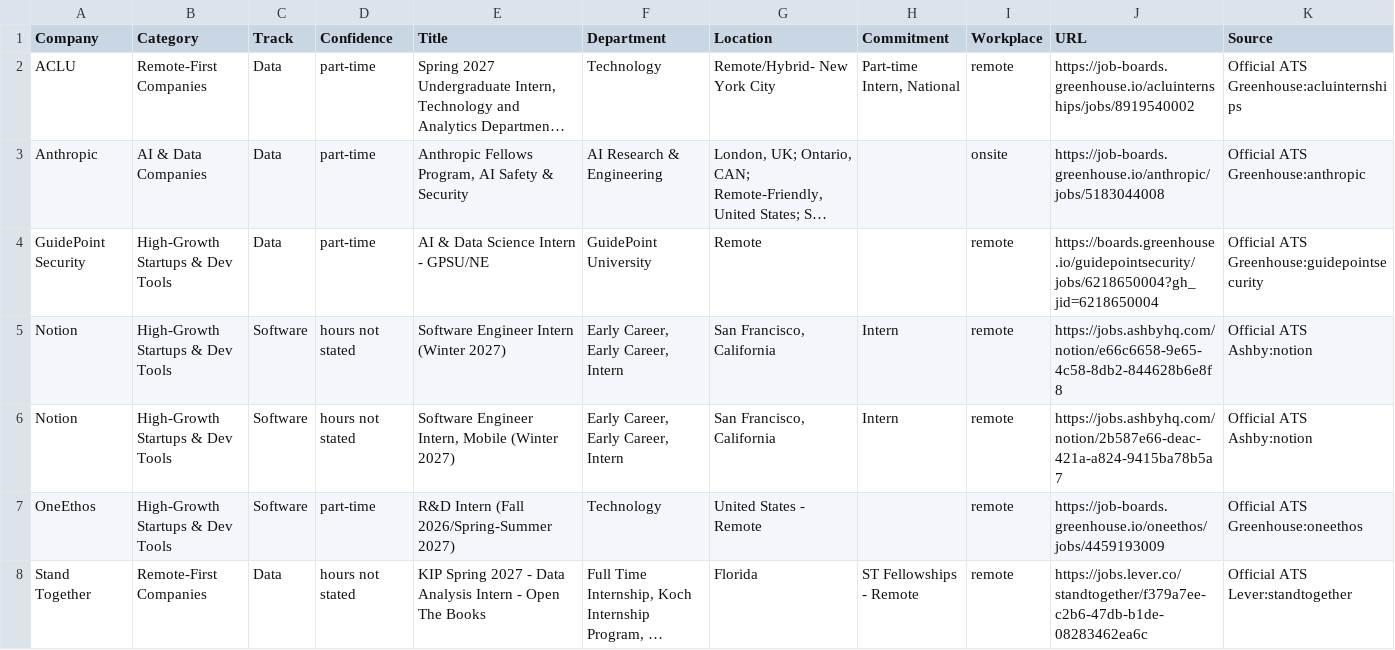
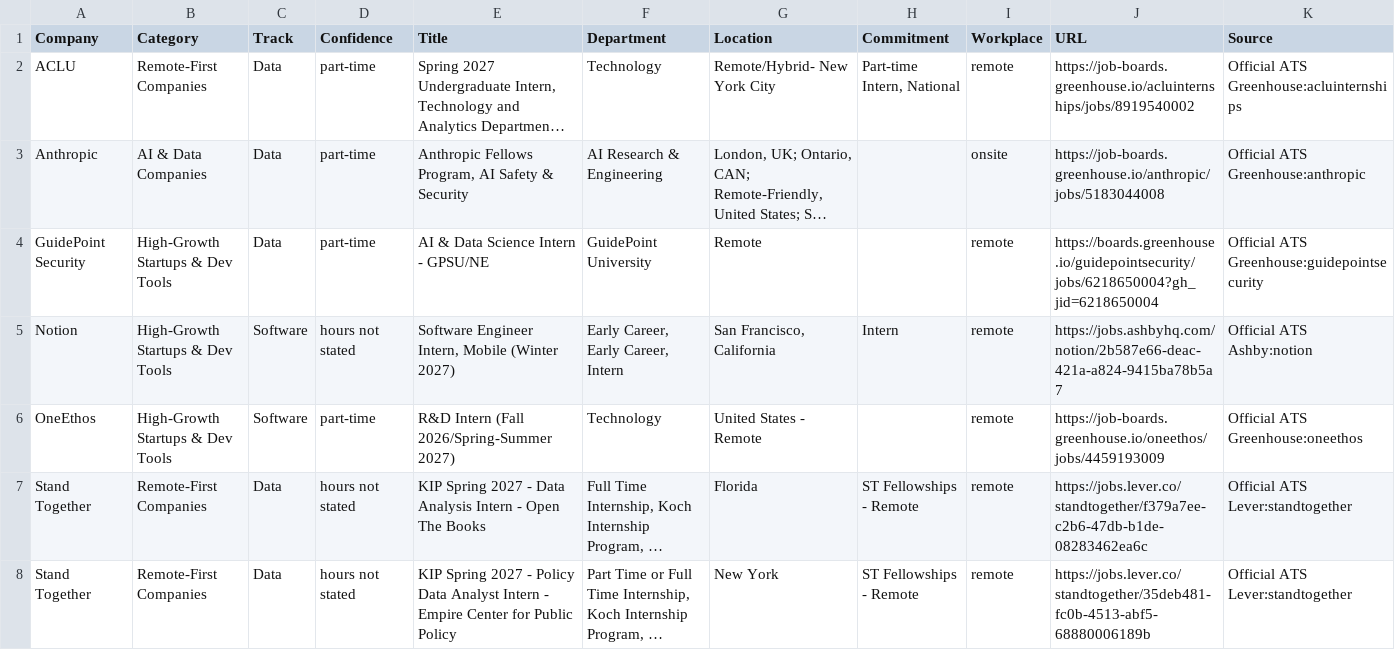
Before and after one commit to Jiang6082/PTS, a CSV file: reports/pts_roles_scan.csv, drawn as a sheet; only a part is shown; the shorter side is filled out with more unchanged rows; long unchanged cells end in …; rows hold the shown columns only; the diff names each change by its address in the sheet, - before the commit and + after, or states it on an @@ line.

```diff
--- a/reports/pts_roles_scan.csv
+++ b/reports/pts_roles_scan.csv
-row 5: Notion | High-Growth Startups & Dev Tools | Software | hours not stated | Software Engineer Intern (Winter 2027) | Early Career, Early Career, Intern | San Francisco, California | Intern | remote | https://jobs.ashbyhq.com/notion/e66c6658-9e65-4c58-8db2-844628b6e8f8 | Official ATS Ashby:notion
```
Also changed, not shown: reports/VERIFIED_OPEN_ROLES.csv, reports/pts_roles_scan_v2.csv, 17 other files.
